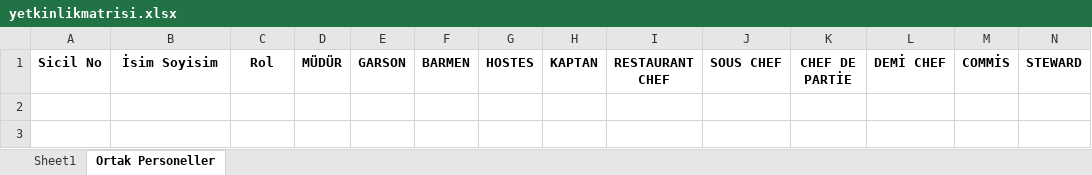
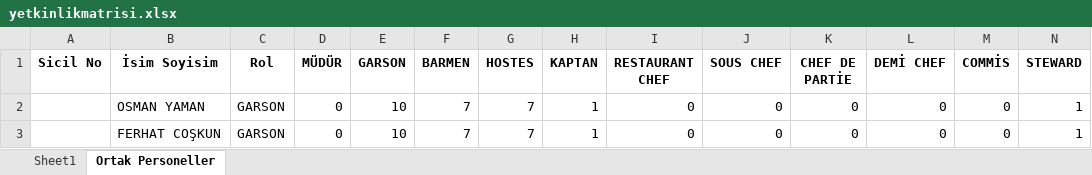
Before and after one commit to tturan6446/testtest, an Excel workbook: yetkinlikmatrisi.xlsx, sheet Ortak Personeller, drawn as a sheet; only a part is shown; values as stored, in another font and other column widths than the file's, no borders; rows hold the shown columns only; the diff names each change by its address in the sheet, - before the commit and + after, or states it on an @@ line.

Commit message:
update yetkinlik_matrisi

```diff
--- a/yetkinlikmatrisi.xlsx (sheet Ortak Personeller)
+++ b/yetkinlikmatrisi.xlsx (sheet Ortak Personeller)
+row 2:  | OSMAN YAMAN | GARSON | 0 | 10 | 7 | 7 | 1 | 0 | 0 | 0 | 0 | 0 | 1
+row 3:  | FERHAT COŞKUN | GARSON | 0 | 10 | 7 | 7 | 1 | 0 | 0 | 0 | 0 | 0 | 1
```
